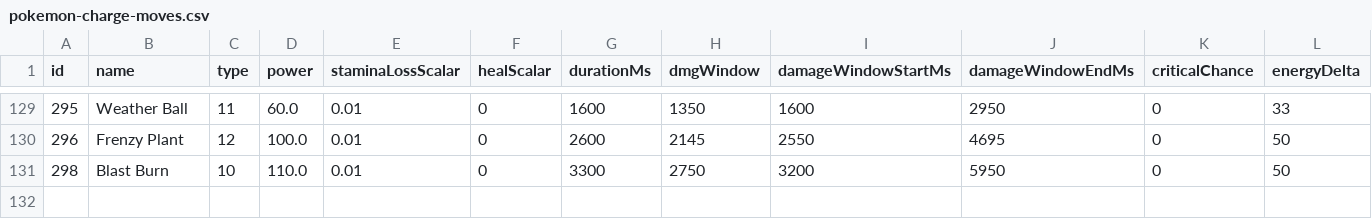
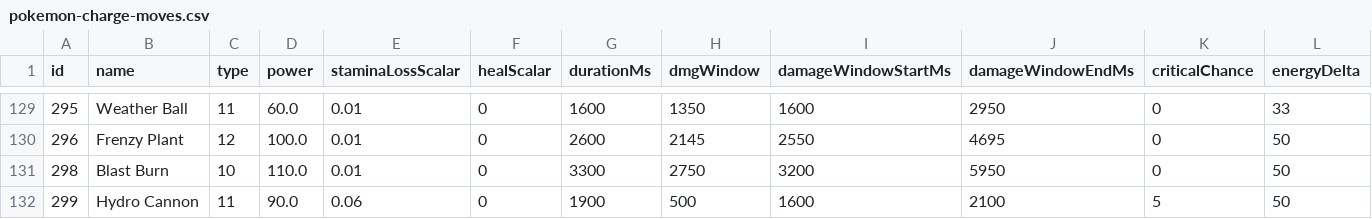
Before and after one commit to ezcGman/Pokemon-Go-Data-JSON-Generator, a CSV file: out/pokemon-charge-moves.csv, drawn as a sheet; only a part is shown, gaps mark what is left out; the diff names each change by its address in the sheet, - before the commit and + after, or states it on an @@ line.

Commit message:
Added Blastoise with Hydro Cannon

```diff
--- a/out/pokemon-charge-moves.csv
+++ b/out/pokemon-charge-moves.csv
+row 132: 299 | Hydro Cannon | 11 | 90.0 | 0.06 | 0 | 1900 | 500 | 1600 | 2100 | 5 | 50
```
Also changed, not shown: in/legacy-moves.csv, out/pokemon-move-combinations.csv, 9 other files.
